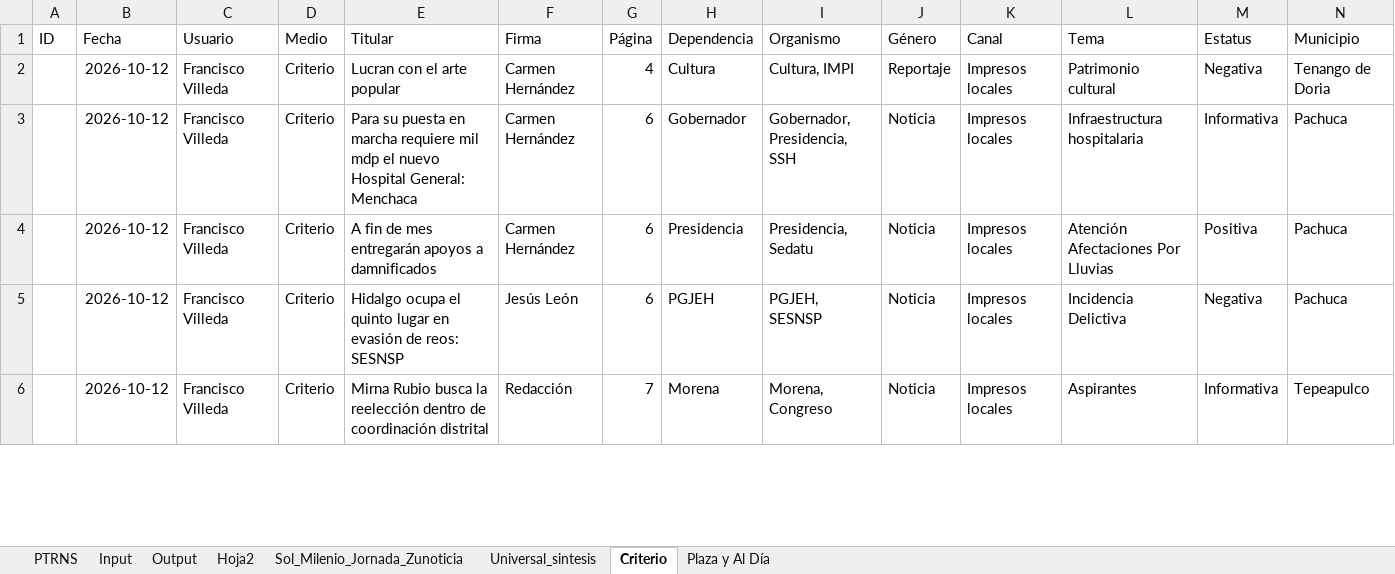
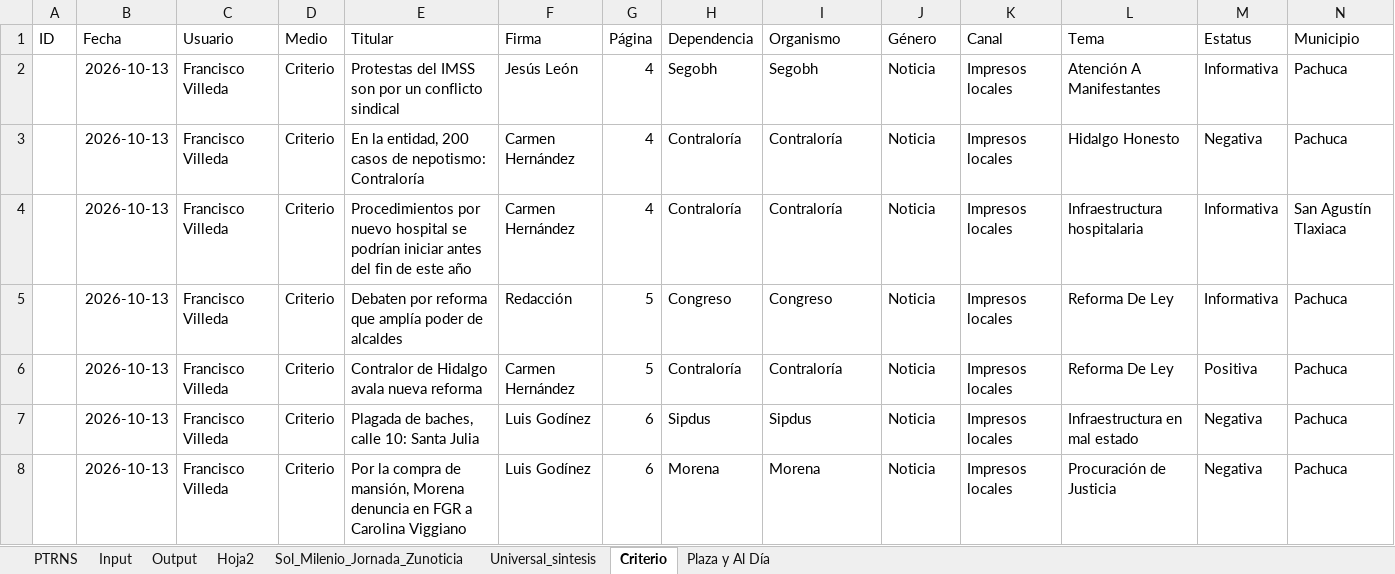
Before and after one commit to thelonious9/capturanotas, an Excel workbook: Traductor patrón-esclavo.xlsx, sheet Criterio, drawn as a sheet; only a part is shown; values as stored, in another font and other column widths than the file's, no borders; table styles not drawn; removed rows and columns are numbered as before the commit, all else as after; the diff covers the shown part only; the diff names each change by its address in the sheet, - before the commit and + after, or states it on an @@ line.

```diff
--- a/Traductor patrón-esclavo.xlsx (sheet Criterio)
+++ b/Traductor patrón-esclavo.xlsx (sheet Criterio)
+row 2:  | 2026-10-13 | Francisco Villeda | Criterio | Protestas del IMSS son por un conflicto sindical | Jesús León | 4 | Segobh | Segobh | Noticia | Impresos locales | Atención A Manifestantes | Informativa | Pachuca
-B3:B4 (Fecha): 2026-10-12
+B3:B4 (Fecha): 2026-10-13
-E3 (Titular): Lucran con el arte popular
+E3 (Titular): En la entidad, 200 casos de nepotismo: Contraloría
-H3 (Dependencia): Cultura
+H3 (Dependencia): Contraloría
-I3 (Organismo): Cultura, IMPI
+I3 (Organismo): Contraloría
-J3 (Género): Reportaje
+J3 (Género): Noticia
-L3 (Tema): Patrimonio cultural
+L3 (Tema): Hidalgo Honesto
-N3 (Municipio): Tenango de Doria
+N3 (Municipio): Pachuca
-E4 (Titular): Para su puesta en marcha requiere mil mdp el nuevo Hospital General: Menchaca
+E4 (Titular): Procedimientos por nuevo hospital se podrían iniciar antes del fin de este año
-G4 (Página): 6
+G4 (Página): 4
-H4 (Dependencia): Gobernador
+H4 (Dependencia): Contraloría
-I4 (Organismo): Gobernador, Presidencia, SSH
+I4 (Organismo): Contraloría
-N4 (Municipio): Pachuca
+N4 (Municipio): San Agustín Tlaxiaca
+row 5:  | 2026-10-13 | Francisco Villeda | Criterio | Debaten por reforma que amplía poder de alcaldes | Redacción | 5 | Congreso | Congreso | Noticia | Impresos locales | Reforma De Ley | Informativa | Pachuca
-B6 (Fecha): 2026-10-12
+B6 (Fecha): 2026-10-13
-E6 (Titular): A fin de mes entregarán apoyos a damnificados
+E6 (Titular): Contralor de Hidalgo avala nueva reforma
-G6 (Página): 6
+G6 (Página): 5
-H6 (Dependencia): Presidencia
+H6 (Dependencia): Contraloría
-I6 (Organismo): Presidencia, Sedatu
+I6 (Organismo): Contraloría
-L6 (Tema): Atención Afectaciones Por Lluvias
+L6 (Tema): Reforma De Ley
+row 7:  | 2026-10-13 | Francisco Villeda | Criterio | Plagada de baches, calle 10: Santa Julia | Luis Godínez | 6 | Sipdus | Sipdus | Noticia | Impresos locales | Infraestructura en mal estado | Negativa | Pachuca
-B8 (Fecha): 2026-10-12
+B8 (Fecha): 2026-10-13
-E8 (Titular): Hidalgo ocupa el quinto lugar en evasión de reos: SESNSP
+E8 (Titular): Por la compra de mansión, Morena denuncia en FGR a Carolina Viggiano
-F8 (Firma): Jesús León
+F8 (Firma): Luis Godínez
-H8 (Dependencia): PGJEH
+H8 (Dependencia): Morena
-I8 (Organismo): PGJEH, SESNSP
+I8 (Organismo): Morena
-L8 (Tema): Incidencia Delictiva
+L8 (Tema): Procuración de Justicia
-row 6:  | 2026-10-12 | Francisco Villeda | Criterio | Mirna Rubio busca la reelección dentro de coordinación distrital | Redacción | 7 | Morena | Morena, Congreso | Noticia | Impresos locales | Aspirantes | Informativa | Tepeapulco
```
Also changed, not shown: 6 added rows, 7 removed rows and 69 edited cells elsewhere in this sheet, sheet Input, sheet PTRNS, sheet Output, sheet Sol_Milenio_Jornada_Zunoticia, sheet Universal_sintesis, sheet Plaza y Al Día, tABLA PARA XML.xlsx, 2 other files.
